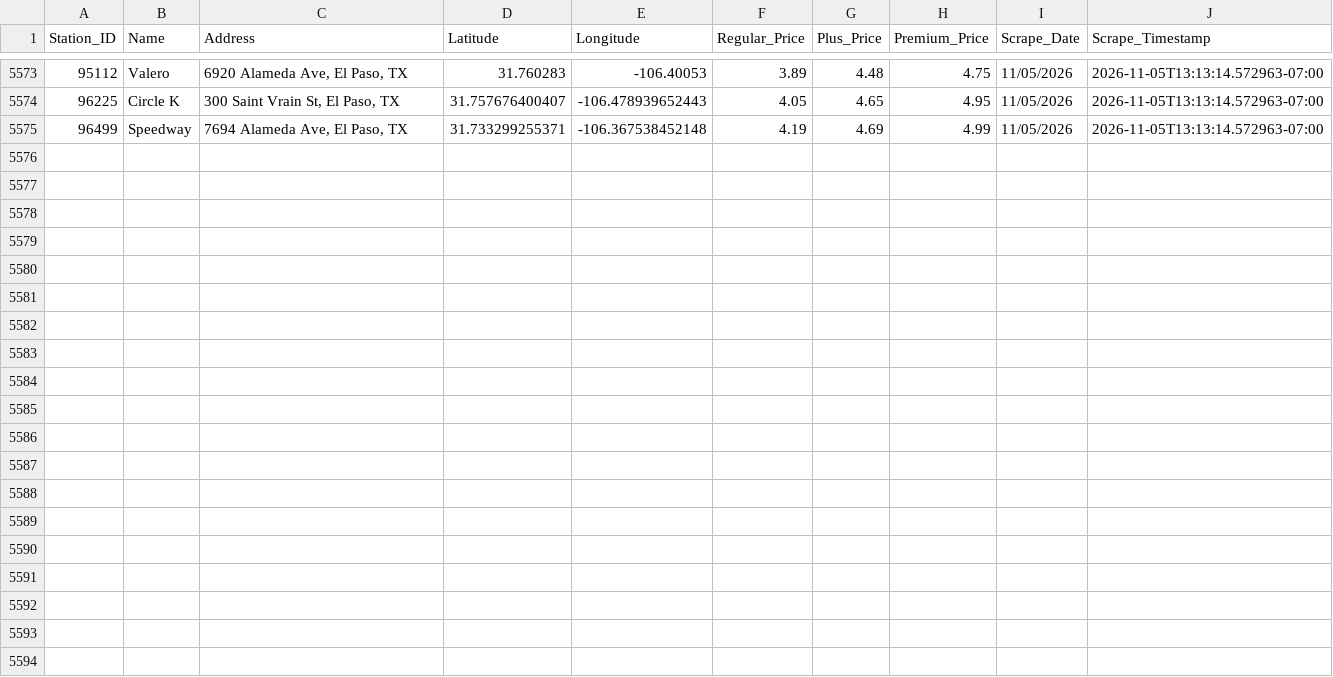
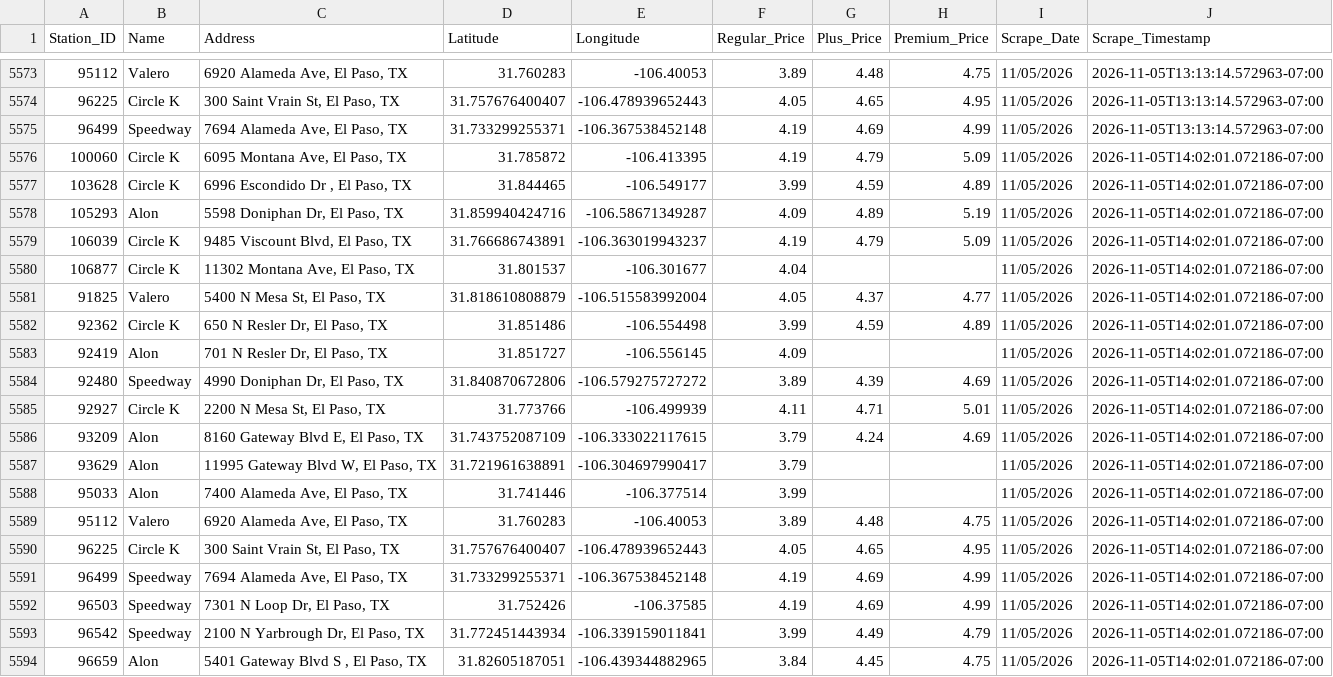
Before and after one commit to hoffmanap/epgas, a CSV file: station_price_history.csv, drawn as a sheet; only a part is shown, gaps mark what is left out; the diff names each change by its address in the sheet, - before the commit and + after, or states it on an @@ line.

```diff
--- a/station_price_history.csv
+++ b/station_price_history.csv
+row 5576: 100060 | Circle K | 6095 Montana Ave, El Paso, TX | 31.785872 | -106.413395 | 4.19 | 4.79 | 5.09 | 11/05/2026 | 2026-11-05T14:02:01.072186-07:00
+row 5577: 103628 | Circle K | 6996 Escondido Dr , El Paso, TX | 31.844465 | -106.549177 | 3.99 | 4.59 | 4.89 | 11/05/2026 | 2026-11-05T14:02:01.072186-07:00
+row 5578: 105293 | Alon | 5598 Doniphan Dr, El Paso, TX | 31.859940424716 | -106.58671349287 | 4.09 | 4.89 | 5.19 | 11/05/2026 | 2026-11-05T14:02:01.072186-07:00
+row 5579: 106039 | Circle K | 9485 Viscount Blvd, El Paso, TX | 31.766686743891 | -106.363019943237 | 4.19 | 4.79 | 5.09 | 11/05/2026 | 2026-11-05T14:02:01.072186-07:00
+row 5580: 106877 | Circle K | 11302 Montana Ave, El Paso, TX | 31.801537 | -106.301677 | 4.04 |  |  | 11/05/2026 | 2026-11-05T14:02:01.072186-07:00
+row 5581: 91825 | Valero | 5400 N Mesa St, El Paso, TX | 31.818610808879 | -106.515583992004 | 4.05 | 4.37 | 4.77 | 11/05/2026 | 2026-11-05T14:02:01.072186-07:00
+row 5582: 92362 | Circle K | 650 N Resler Dr, El Paso, TX | 31.851486 | -106.554498 | 3.99 | 4.59 | 4.89 | 11/05/2026 | 2026-11-05T14:02:01.072186-07:00
+row 5583: 92419 | Alon | 701 N Resler Dr, El Paso, TX | 31.851727 | -106.556145 | 4.09 |  |  | 11/05/2026 | 2026-11-05T14:02:01.072186-07:00
+row 5584: 92480 | Speedway | 4990 Doniphan Dr, El Paso, TX | 31.840870672806 | -106.579275727272 | 3.89 | 4.39 | 4.69 | 11/05/2026 | 2026-11-05T14:02:01.072186-07:00
+row 5585: 92927 | Circle K | 2200 N Mesa St, El Paso, TX | 31.773766 | -106.499939 | 4.11 | 4.71 | 5.01 | 11/05/2026 | 2026-11-05T14:02:01.072186-07:00
+row 5586: 93209 | Alon | 8160 Gateway Blvd E, El Paso, TX | 31.743752087109 | -106.333022117615 | 3.79 | 4.24 | 4.69 | 11/05/2026 | 2026-11-05T14:02:01.072186-07:00
+row 5587: 93629 | Alon | 11995 Gateway Blvd W, El Paso, TX | 31.721961638891 | -106.304697990417 | 3.79 |  |  | 11/05/2026 | 2026-11-05T14:02:01.072186-07:00
+row 5588: 95033 | Alon | 7400 Alameda Ave, El Paso, TX | 31.741446 | -106.377514 | 3.99 |  |  | 11/05/2026 | 2026-11-05T14:02:01.072186-07:00
+row 5589: 95112 | Valero | 6920 Alameda Ave, El Paso, TX | 31.760283 | -106.40053 | 3.89 | 4.48 | 4.75 | 11/05/2026 | 2026-11-05T14:02:01.072186-07:00
+row 5590: 96225 | Circle K | 300 Saint Vrain St, El Paso, TX | 31.757676400407 | -106.478939652443 | 4.05 | 4.65 | 4.95 | 11/05/2026 | 2026-11-05T14:02:01.072186-07:00
+row 5591: 96499 | Speedway | 7694 Alameda Ave, El Paso, TX | 31.733299255371 | -106.367538452148 | 4.19 | 4.69 | 4.99 | 11/05/2026 | 2026-11-05T14:02:01.072186-07:00
+row 5592: 96503 | Speedway | 7301 N Loop Dr, El Paso, TX | 31.752426 | -106.37585 | 4.19 | 4.69 | 4.99 | 11/05/2026 | 2026-11-05T14:02:01.072186-07:00
+row 5593: 96542 | Speedway | 2100 N Yarbrough Dr, El Paso, TX | 31.772451443934 | -106.339159011841 | 3.99 | 4.49 | 4.79 | 11/05/2026 | 2026-11-05T14:02:01.072186-07:00
+row 5594: 96659 | Alon | 5401 Gateway Blvd S , El Paso, TX | 31.82605187051 | -106.439344882965 | 3.84 | 4.45 | 4.75 | 11/05/2026 | 2026-11-05T14:02:01.072186-07:00
```
Also changed, not shown: el_paso_gas_prices.csv.
